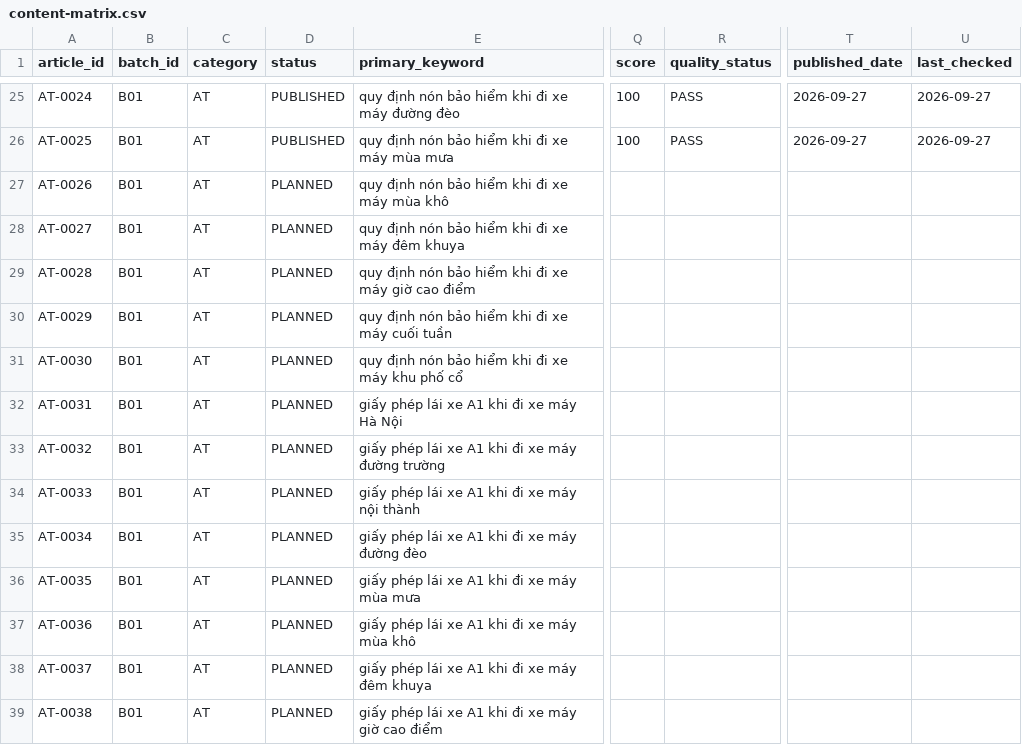
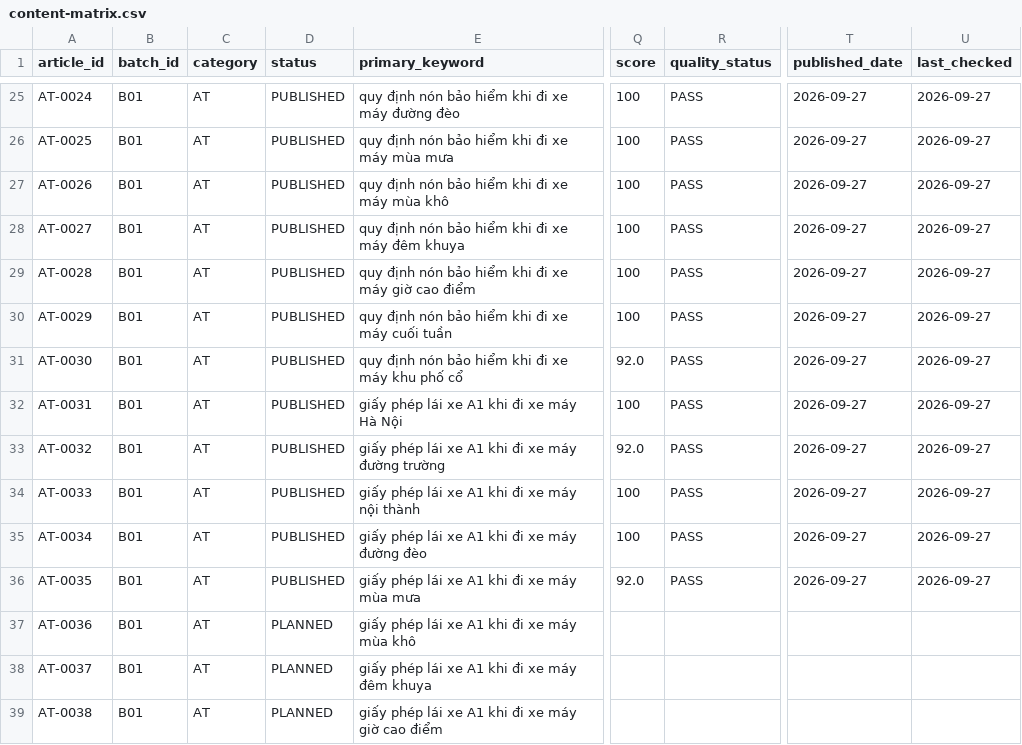
Before and after one commit to thuexemayhanoi/vanchinh, a CSV file: data/content-matrix.csv, drawn as a sheet; only a part is shown, gaps mark what is left out; the diff names each change by its address in the sheet, - before the commit and + after, or states it on an @@ line.

Commit message:
factory: B01 chunk publish (limit 10) [automated txn]

```diff
--- a/data/content-matrix.csv
+++ b/data/content-matrix.csv
-D27:D36 (status): PLANNED
+D27:D36 (status): PUBLISHED
-Q27:Q30 (score): (empty)
+Q27:Q30 (score): 100
-R27:R36 (quality_status): (empty)
+R27:R36 (quality_status): PASS
-T27:T36 (published_date): (empty)
+T27:T36 (published_date): 2026-09-27
-U27:U36 (last_checked): (empty)
+U27:U36 (last_checked): 2026-09-27
-Q31 (score): (empty)
+Q31 (score): 92.0
-Q32 (score): (empty)
+Q32 (score): 100
-Q33 (score): (empty)
+Q33 (score): 92.0
-Q34:Q35 (score): (empty)
+Q34:Q35 (score): 100
-Q36 (score): (empty)
+Q36 (score): 92.0
```
Also changed, not shown: 16 other files.
